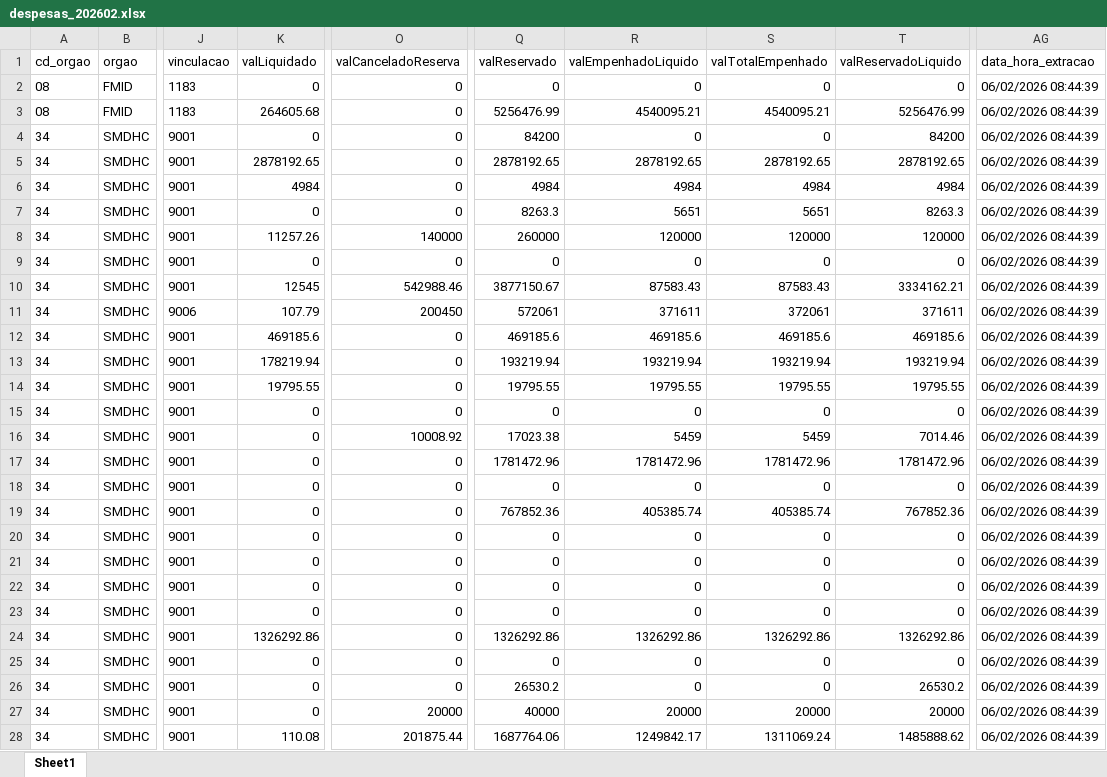
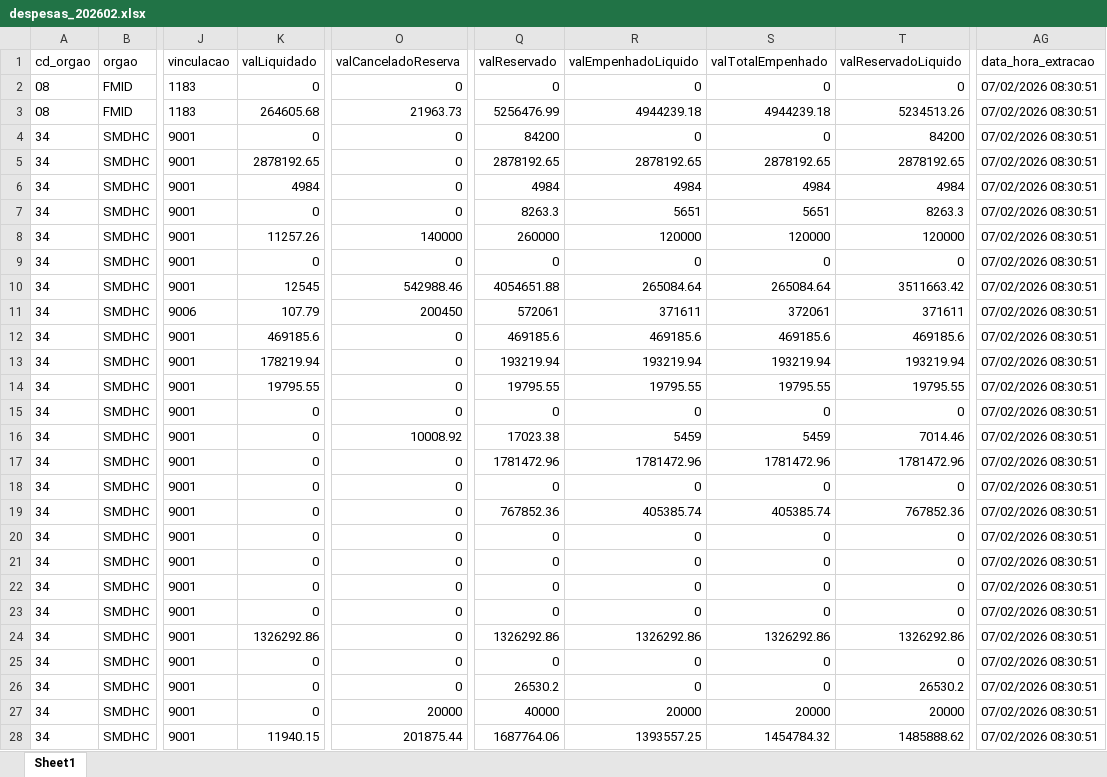
Before and after one commit to NathanSFaita/painel_orcamentario, an Excel workbook: base_despesas/2026/despesas_202602.xlsx, sheet Sheet1, drawn as a sheet; only a part is shown, gaps mark what is left out; values as stored, in another font and other column widths than the file's, no borders; the diff covers the shown part only; the diff names each change by its address in the sheet, - before the commit and + after, or states it on an @@ line.

```diff
--- a/base_despesas/2026/despesas_202602.xlsx (sheet Sheet1)
+++ b/base_despesas/2026/despesas_202602.xlsx (sheet Sheet1)
-AG2:AG28 (data_hora_extracao): 06/02/2026 08:44:39
+AG2:AG28 (data_hora_extracao): 07/02/2026 08:30:51
-O3 (valCanceladoReserva): 0
+O3 (valCanceladoReserva): 21963.73
-R3 (valEmpenhadoLiquido): 4540095.21
+R3 (valEmpenhadoLiquido): 4944239.18
-S3 (valTotalEmpenhado): 4540095.21
+S3 (valTotalEmpenhado): 4944239.18
-T3 (valReservadoLiquido): 5256476.99
+T3 (valReservadoLiquido): 5234513.26
-Q10 (valReservado): 3877150.67
+Q10 (valReservado): 4054651.88
-R10 (valEmpenhadoLiquido): 87583.43
+R10 (valEmpenhadoLiquido): 265084.64
-S10 (valTotalEmpenhado): 87583.43
+S10 (valTotalEmpenhado): 265084.64
-T10 (valReservadoLiquido): 3334162.21
+T10 (valReservadoLiquido): 3511663.42
-K28 (valLiquidado): 110.08
+K28 (valLiquidado): 11940.15
-R28 (valEmpenhadoLiquido): 1249842.17
+R28 (valEmpenhadoLiquido): 1393557.25
-S28 (valTotalEmpenhado): 1311069.24
+S28 (valTotalEmpenhado): 1454784.32
```
Also changed, not shown: 142 edited cells elsewhere in this sheet, 2 other files.
